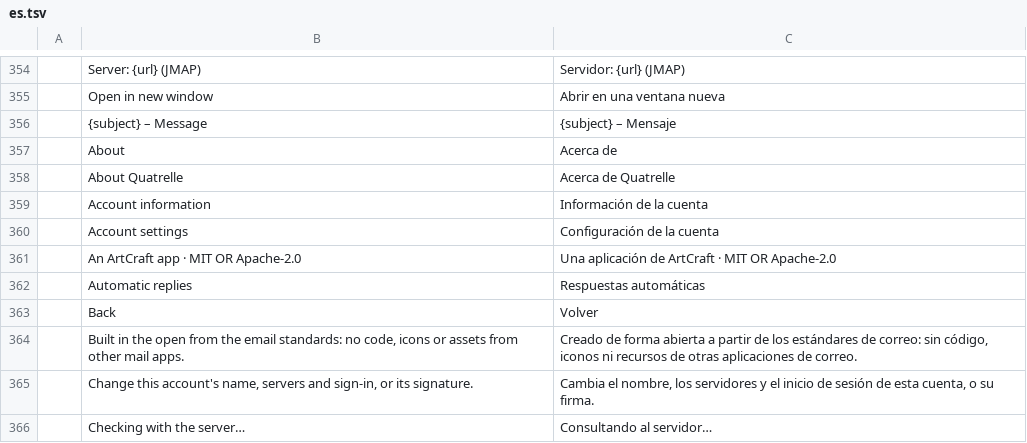
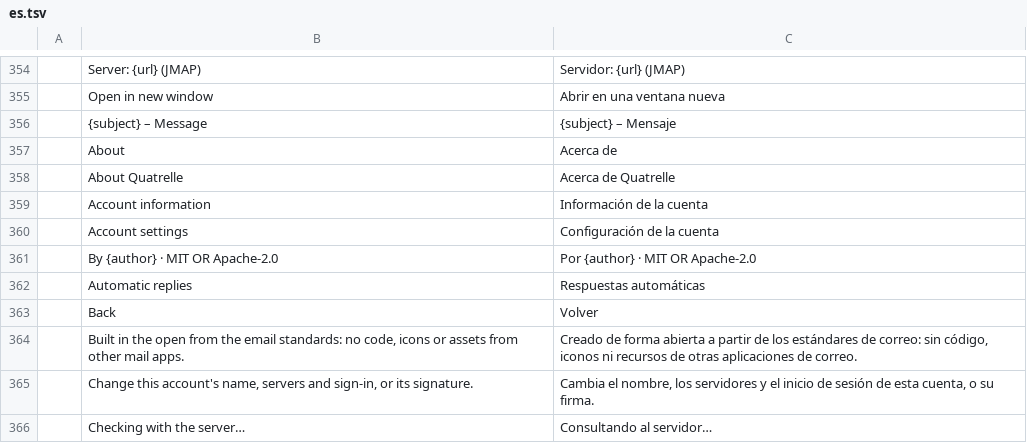
Before and after one commit to dgaudin/quatrelle, a TSV file: crates/ui-egui/src/i18n/es.tsv, drawn as a sheet; only a part is shown, gaps mark what is left out.

```diff
--- a/crates/ui-egui/src/i18n/es.tsv
+++ b/crates/ui-egui/src/i18n/es.tsv
@@ -360,3 +360,3 @@
 	Account settings	Configuración de la cuenta
-	An ArtCraft app · MIT OR Apache-2.0	Una aplicación de ArtCraft · MIT OR Apache-2.0
+	By {author} · MIT OR Apache-2.0	Por {author} · MIT OR Apache-2.0
 	Automatic replies	Respuestas automáticas
```
Also changed, not shown: crates/ui-egui/src/i18n/de.tsv, crates/ui-egui/src/i18n/fr.tsv, 24 other files.
